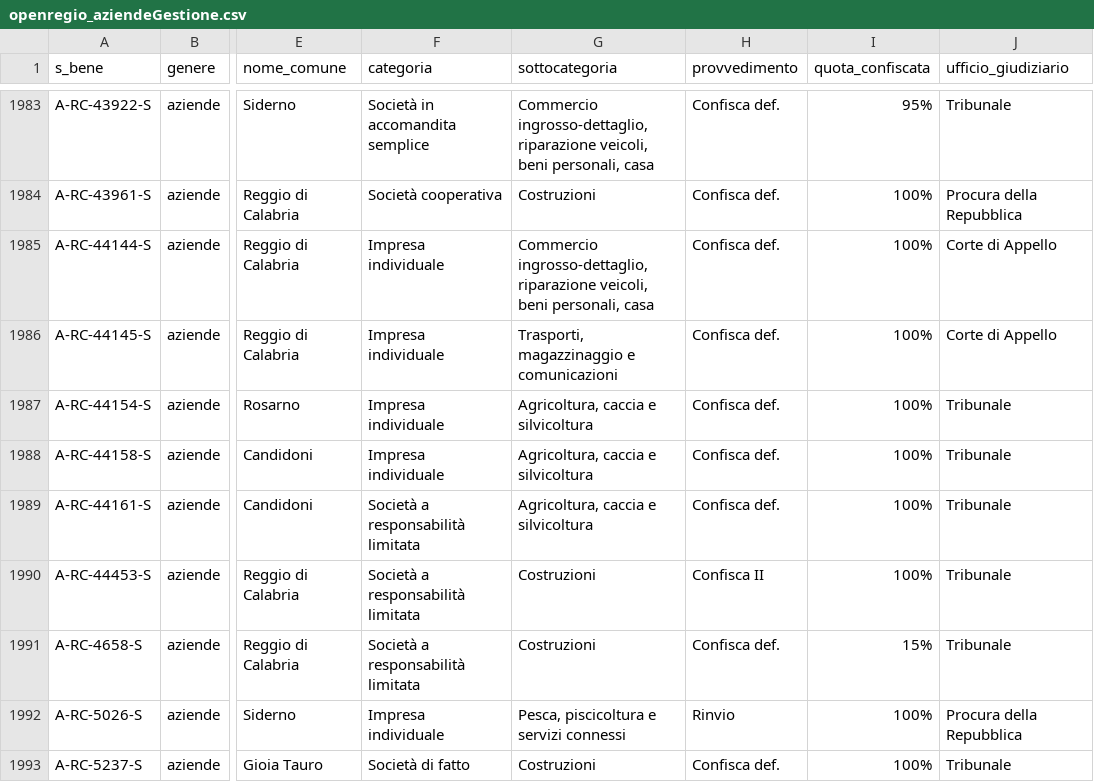
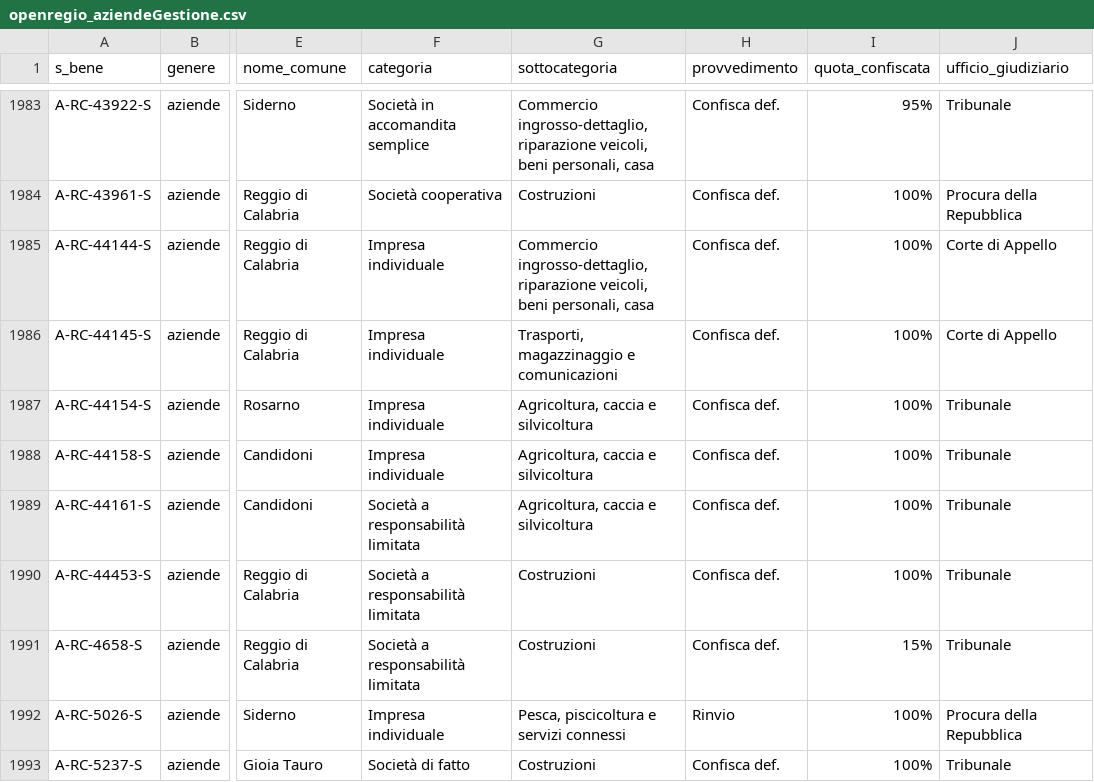
Before and after one commit to aborruso/firstaction, a CSV file: openregio_aziendeGestione.csv, drawn as a sheet; only a part is shown, gaps mark what is left out; the diff names each change by its address in the sheet, - before the commit and + after, or states it on an @@ line.

```diff
--- a/openregio_aziendeGestione.csv
+++ b/openregio_aziendeGestione.csv
-H1990 (provvedimento): Confisca II
+H1990 (provvedimento): Confisca def.
```
Also changed, not shown: openregio_procedureGestione.csv, processing/log.csv, 4 other files.
